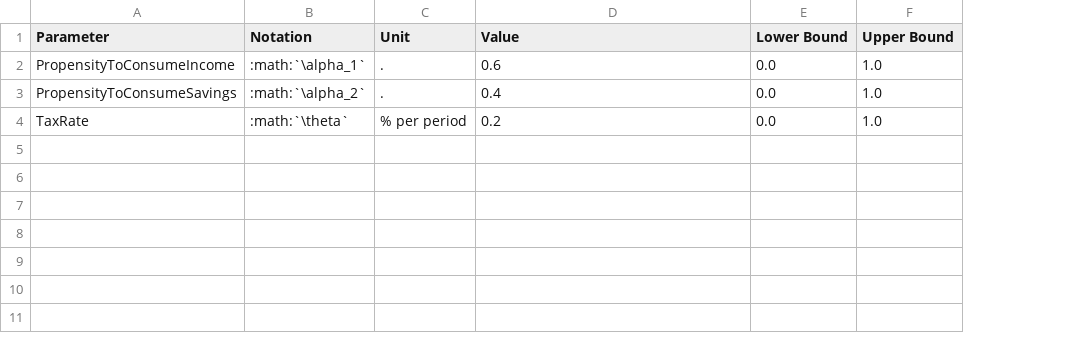
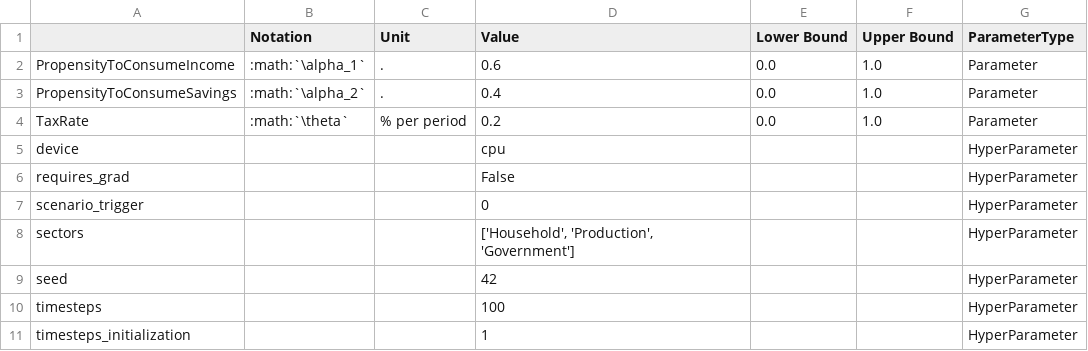
Before and after one commit to KarlNaumann/MacroStat, a CSV file: docs/models/GL06/GL06SIM/parameters.csv, drawn as a sheet; the diff names each change by its address in the sheet, - before the commit and + after, or states it on an @@ line.

Commit message:
Core testing (#6)
* test: structure to automatically test models

* fix: pytest test file discovery and requirement

* test: simplify test search to match prior tests

* test: unit tests for core.parameters revised

* feat: from_csv for parameters, to_csv includes hyperparameters

* test: Tests for the variable class

* test: Tests for the scenario class

* test: Tests for the model class

* docs: update balance sheet and transaction matrices

* test: Generalized testing for all model instances

* test: Add differentiated testing environments e.g. for models, diff, util, core...

* ci: update cirrus windows test to be Python 3.10

* ci: disable diff tests as there is no implementation yet

---------

Co-authored-by: Karl Naumann-Woleske <karl@naumannwoleske.com>

```diff
--- a/docs/models/GL06/GL06SIM/parameters.csv
+++ b/docs/models/GL06/GL06SIM/parameters.csv
+column G (ParameterType), rows 2-4: all Parameter
-A1: Parameter
+A1: (empty)
+row 5: device |  |  | cpu |  |  | HyperParameter
+row 6: requires_grad |  |  | False |  |  | HyperParameter
+row 7: scenario_trigger |  |  | 0 |  |  | HyperParameter
+row 8: sectors |  |  | ['Household', 'Production', 'Government'] |  |  | HyperParameter
+row 9: seed |  |  | 42 |  |  | HyperParameter
+row 10: timesteps |  |  | 100 |  |  | HyperParameter
+row 11: timesteps_initialization |  |  | 1 |  |  | HyperParameter
```
Also changed, not shown: docs/models/GL06/GL06PC/parameters.csv, docs/models/GL06/GL06PC/transaction_matrix.csv, 17 other files.
